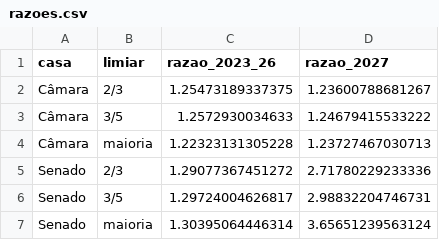
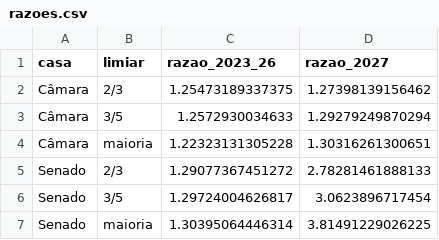
Before and after one commit to leoniedu/congresso-2027, a CSV file: results/razoes.csv, drawn as a sheet.

```diff
--- a/results/razoes.csv
+++ b/results/razoes.csv
@@ -1,7 +1,7 @@
 casa,limiar,razao_2023_26,razao_2027
-Câmara,2/3,1.25473189337375,1.23600788681267
-Câmara,3/5,1.2572930034633,1.24679415533222
-Câmara,maioria,1.22323131305228,1.23727467030713
-Senado,2/3,1.29077367451272,2.71780229233336
-Senado,3/5,1.29724004626817,2.98832204746731
-Senado,maioria,1.30395064446314,3.65651239563124
+Câmara,2/3,1.25473189337375,1.27398139156462
+Câmara,3/5,1.2572930034633,1.29279249870294
+Câmara,maioria,1.22323131305228,1.30316261300651
+Senado,2/3,1.29077367451272,2.78281461888133
+Senado,3/5,1.29724004626817,3.0623896717454
+Senado,maioria,1.30395064446314,3.81491229026225
```
Also changed, not shown: data/camara_2027.csv, data/senado_2027.csv, 7 other files.
